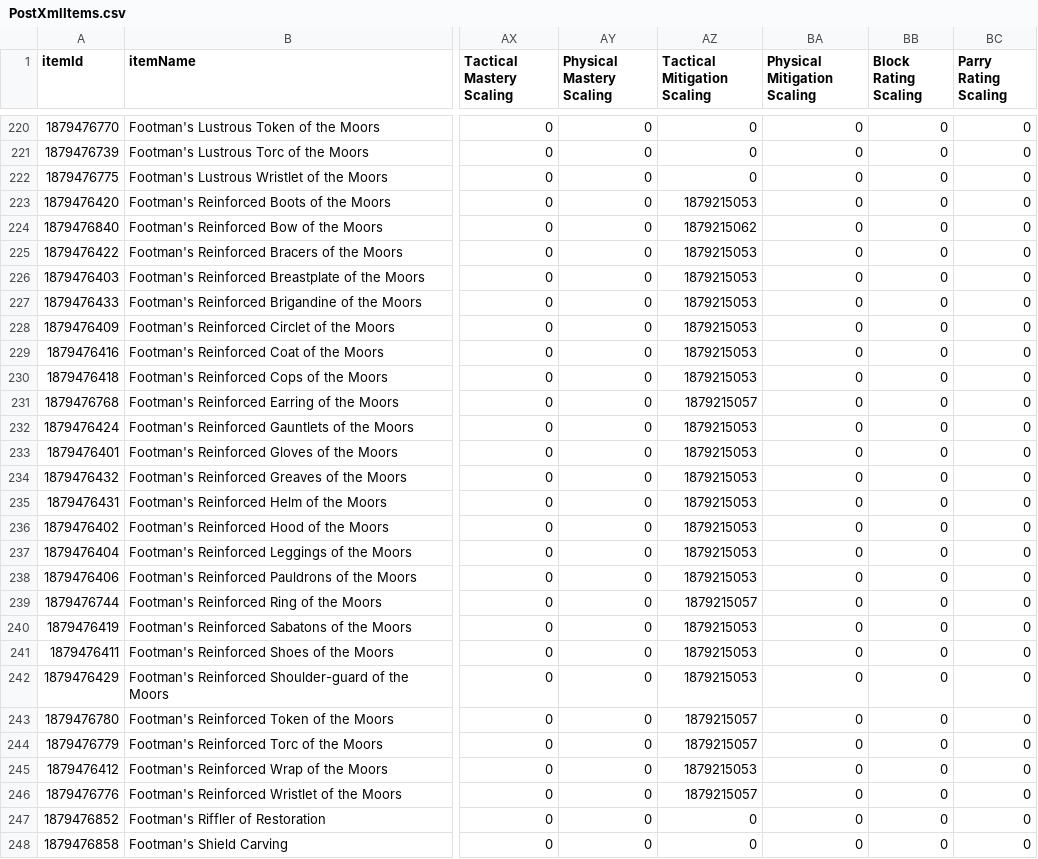
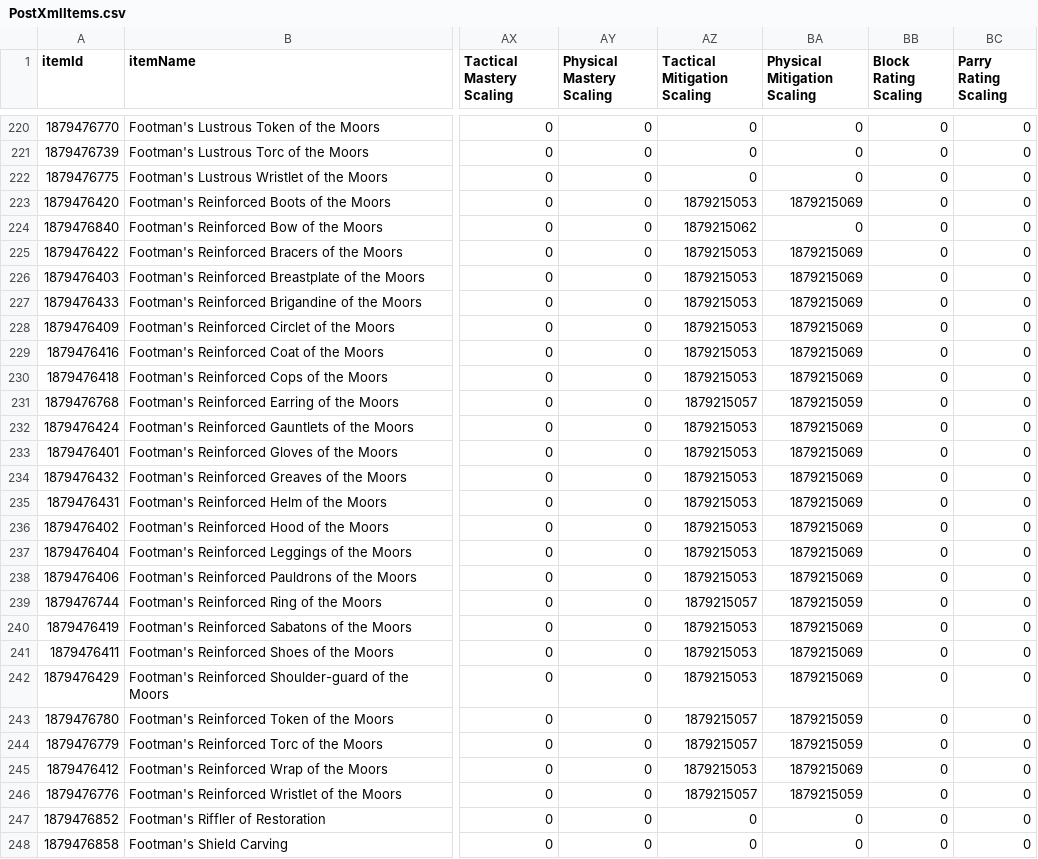
Before and after one commit to Maeldoun/lotro_item_selection, a CSV file: data/PostXmlItems.csv, drawn as a sheet; only a part is shown, gaps mark what is left out; the diff covers the shown part only; the diff names each change by its address in the sheet, - before the commit and + after, or states it on an @@ line.

```diff
--- a/data/PostXmlItems.csv
+++ b/data/PostXmlItems.csv
-BA223 (Physical Mitigation Scaling): 0
+BA223 (Physical Mitigation Scaling): 1879215069
-BA225:BA230 (Physical Mitigation Scaling): 0
+BA225:BA230 (Physical Mitigation Scaling): 1879215069
-BA231 (Physical Mitigation Scaling): 0
+BA231 (Physical Mitigation Scaling): 1879215059
-BA232:BA238 (Physical Mitigation Scaling): 0
+BA232:BA238 (Physical Mitigation Scaling): 1879215069
-BA239 (Physical Mitigation Scaling): 0
+BA239 (Physical Mitigation Scaling): 1879215059
-BA240:BA242 (Physical Mitigation Scaling): 0
+BA240:BA242 (Physical Mitigation Scaling): 1879215069
-BA243:BA244 (Physical Mitigation Scaling): 0
+BA243:BA244 (Physical Mitigation Scaling): 1879215059
-BA245 (Physical Mitigation Scaling): 0
+BA245 (Physical Mitigation Scaling): 1879215069
-BA246 (Physical Mitigation Scaling): 0
+BA246 (Physical Mitigation Scaling): 1879215059
```
Also changed, not shown: 130 edited cells elsewhere in this file.
